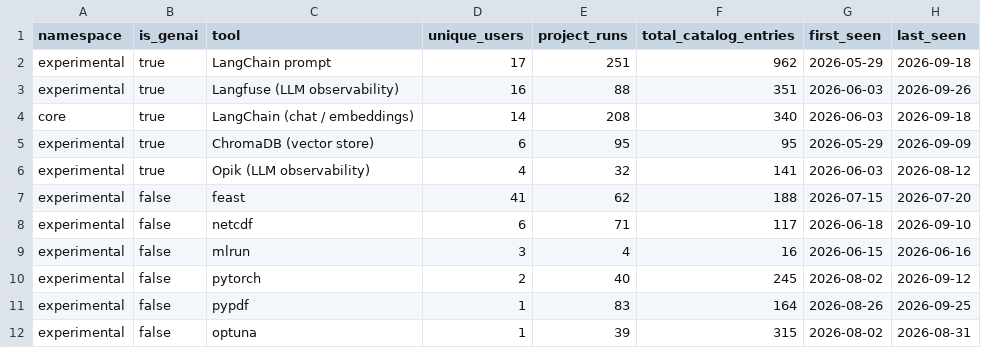
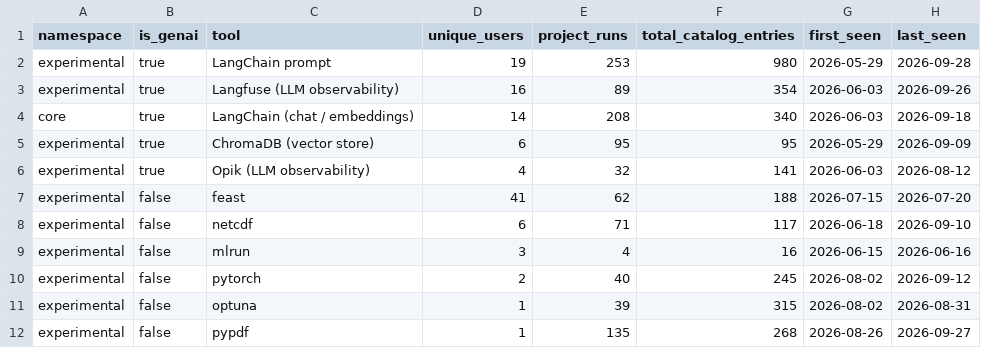
Before and after one commit to kedro-org/kedro-pycafe-data, a CSV file: data/02_intermediate/experimental_tool_usage_summary.csv, drawn as a sheet.

```diff
--- a/data/02_intermediate/experimental_tool_usage_summary.csv
+++ b/data/02_intermediate/experimental_tool_usage_summary.csv
@@ -1,4 +1,4 @@
 "namespace","is_genai","tool","unique_users","project_runs","total_catalog_entries","first_seen","last_seen"
-"experimental",true,"LangChain prompt",17,251,962,2026-05-29,2026-09-18
-"experimental",true,"Langfuse (LLM observability)",16,88,351,2026-06-03,2026-09-26
+"experimental",true,"LangChain prompt",19,253,980,2026-05-29,2026-09-28
+"experimental",true,"Langfuse (LLM observability)",16,89,354,2026-06-03,2026-09-26
 "core",true,"LangChain (chat / embeddings)",14,208,340,2026-06-03,2026-09-18
@@ -10,3 +10,3 @@
 "experimental",false,"pytorch",2,40,245,2026-08-02,2026-09-12
-"experimental",false,"pypdf",1,83,164,2026-08-26,2026-09-25
 "experimental",false,"optuna",1,39,315,2026-08-02,2026-08-31
+"experimental",false,"pypdf",1,135,268,2026-08-26,2026-09-27
```
Also changed, not shown: data/02_intermediate/cohort_retention.csv, data/02_intermediate/experimental_dataset_usage_monthly.csv, 9 other files.
